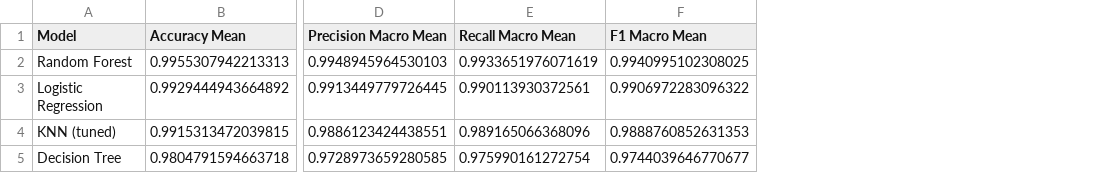
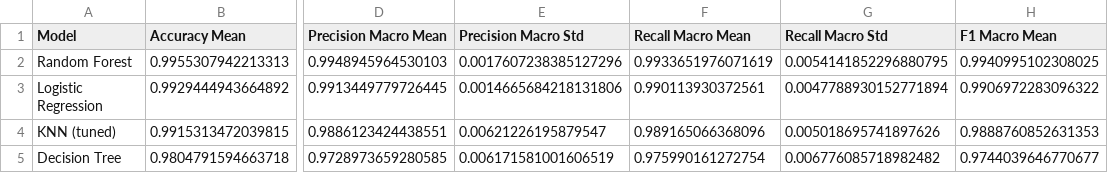
Before and after one commit to Lordzyy43/wineML, a CSV file: reports/classification/classification_cv_metrics.csv, drawn as a sheet; only a part is shown, gaps mark what is left out; the diff names each change by its address in the sheet, - before the commit and + after, or states it on an @@ line.

```diff
--- a/reports/classification/classification_cv_metrics.csv
+++ b/reports/classification/classification_cv_metrics.csv
+column E (Precision Macro Std), rows 2-5: 0.0017607238385127296 | 0.0014665684218131806 | 0.00621226195879547 | 0.006171581001606519
+column G (Recall Macro Std), rows 2-5: 0.0054141852296880795 | 0.0047788930152771894 | 0.005018695741897626 | 0.006776085718982482
```
Also changed, not shown: 4 other files.
